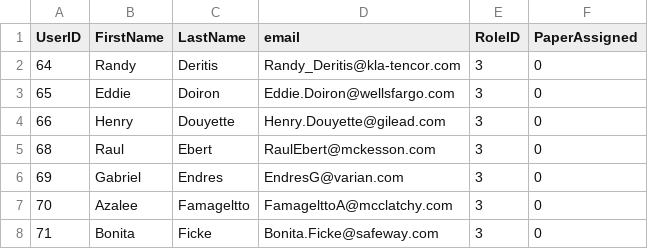
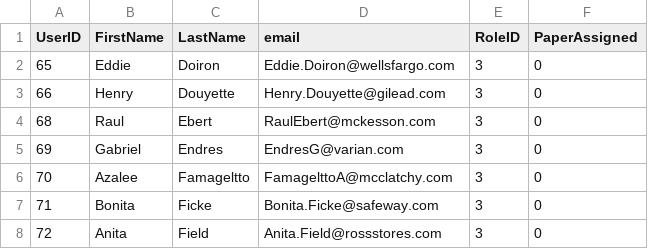
Before and after one commit to mhswelam/ConferenceManagerProject, a CSV file: authors.csv, drawn as a sheet; only a part is shown; the shorter side is filled out with more unchanged rows; the diff names each change by its address in the sheet, - before the commit and + after, or states it on an @@ line.

```diff
--- a/authors.csv
+++ b/authors.csv
-row 2: 64 | Randy | Deritis | Randy_Deritis@kla-tencor.com | 3 | 0
```
Also changed, not shown: paper.csv, 2 other files.
